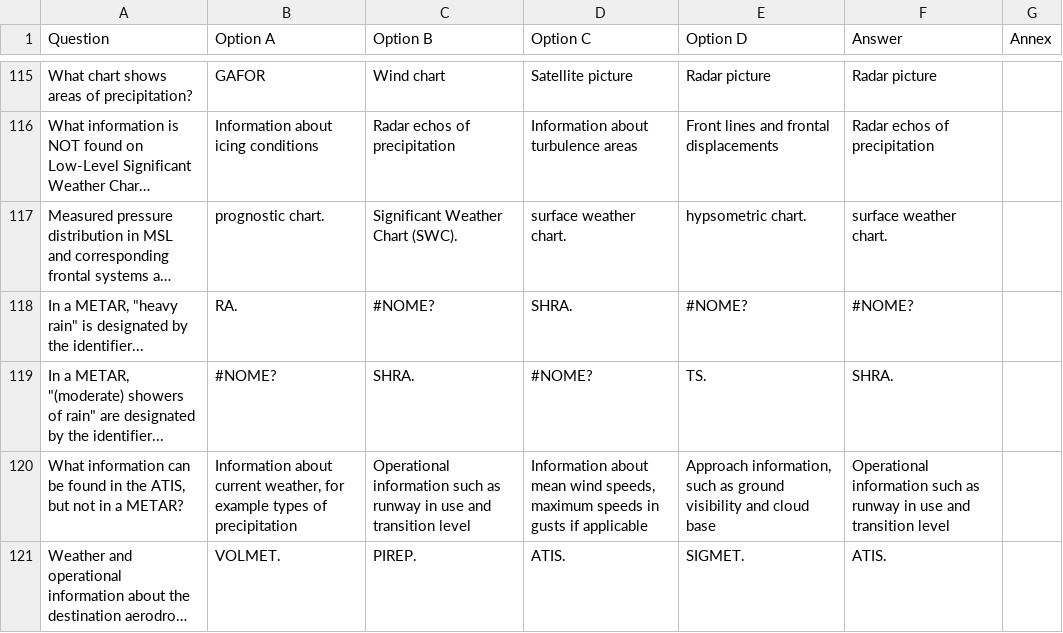
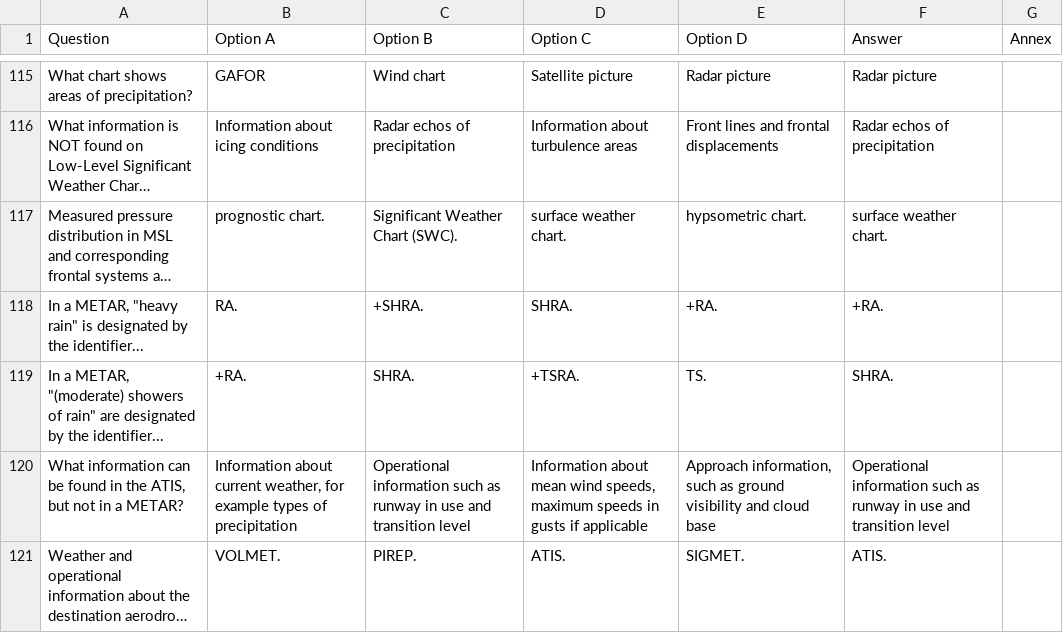
Before and after one commit to JoseAbreu28/SkyExaminer, a CSV file: PPL(A)_AirAcademy/ECQB-PPL-30-MET.csv, drawn as a sheet; only a part is shown, gaps mark what is left out; long unchanged cells end in …; the diff names each change by its address in the sheet, - before the commit and + after, or states it on an @@ line.

Commit message:
Add files via upload

```diff
--- a/PPL(A)_AirAcademy/ECQB-PPL-30-MET.csv
+++ b/PPL(A)_AirAcademy/ECQB-PPL-30-MET.csv
-C118 (Option B): #NOME?
+C118 (Option B): +SHRA.
-E118 (Option D): #NOME?
+E118 (Option D): +RA.
-F118 (Answer): #NOME?
+F118 (Answer): +RA.
-B119 (Option A): #NOME?
+B119 (Option A): +RA.
-D119 (Option C): #NOME?
+D119 (Option C): +TSRA.
```
